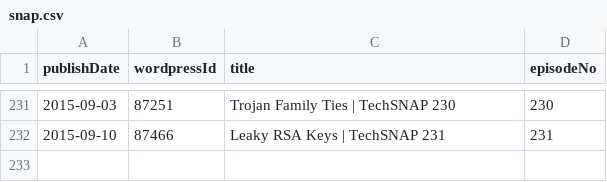
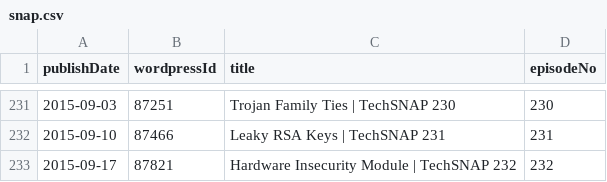
Before and after one commit to Cj-Malone/jb_data, a CSV file: shows/snap.csv, drawn as a sheet; only a part is shown, gaps mark what is left out; the diff names each change by its address in the sheet, - before the commit and + after, or states it on an @@ line.

Commit message:
snap232

```diff
--- a/shows/snap.csv
+++ b/shows/snap.csv
+row 233: 2015-09-17 | 87821 | Hardware Insecurity Module | TechSNAP 232 | 232
```
